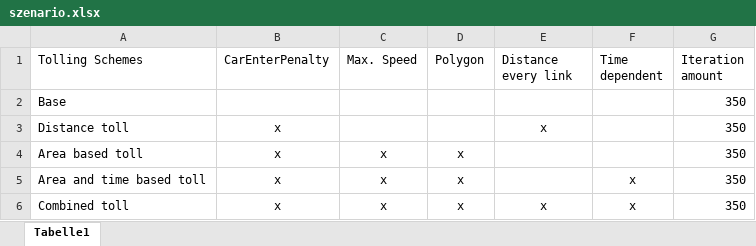
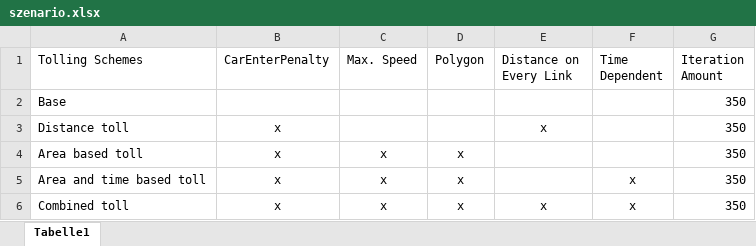
Before and after one commit to Sebastian-Gerken/matsim-leipzig-senf50, an Excel workbook: keineahnung/szenario.xlsx, sheet Tabelle1, drawn as a sheet; values as stored, in another font and other column widths than the file's, no borders; the diff names each change by its address in the sheet, - before the commit and + after, or states it on an @@ line.

```diff
--- a/keineahnung/szenario.xlsx (sheet Tabelle1)
+++ b/keineahnung/szenario.xlsx (sheet Tabelle1)
-E1: Distance every link
+E1: Distance on Every Link
-F1: Time dependent
+F1: Time Dependent
-G1: Iteration amount
+G1: Iteration Amount
```
Also changed, not shown: 1 other file.
